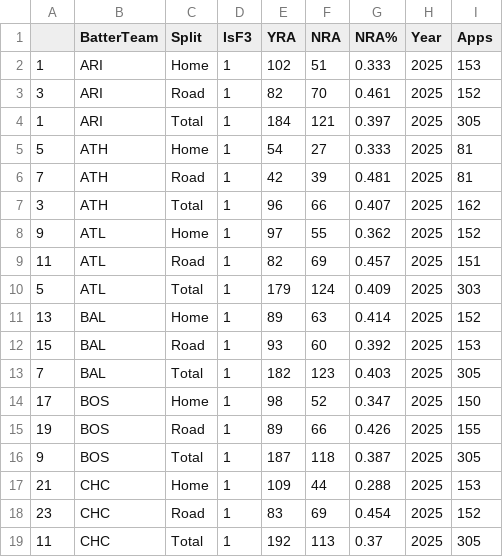
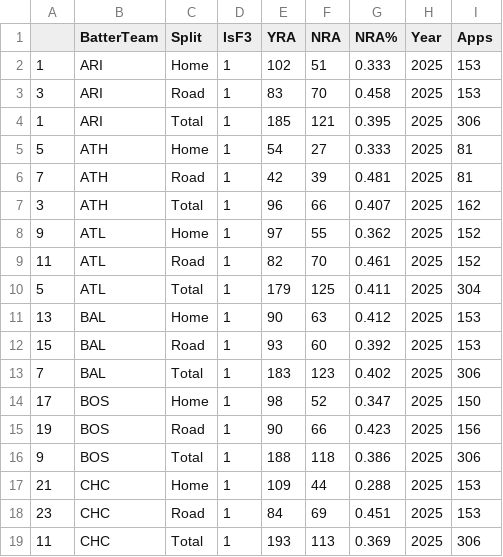
Before and after one commit to JonPGH/dailyMatchups, a CSV file: Data/NRFI_Teams_F3.csv, drawn as a sheet; only a part is shown; the diff covers the shown part only.

```diff
--- a/Data/NRFI_Teams_F3.csv
+++ b/Data/NRFI_Teams_F3.csv
@@ -2,4 +2,4 @@
 1,ARI,Home,1,102,51,0.333,2025,153
-3,ARI,Road,1,82,70,0.461,2025,152
-1,ARI,Total,1,184,121,0.397,2025,305
+3,ARI,Road,1,83,70,0.458,2025,153
+1,ARI,Total,1,185,121,0.395,2025,306
 5,ATH,Home,1,54,27,0.333,2025,81
@@ -8,12 +8,12 @@
 9,ATL,Home,1,97,55,0.362,2025,152
-11,ATL,Road,1,82,69,0.457,2025,151
-5,ATL,Total,1,179,124,0.409,2025,303
-13,BAL,Home,1,89,63,0.414,2025,152
+11,ATL,Road,1,82,70,0.461,2025,152
+5,ATL,Total,1,179,125,0.411,2025,304
+13,BAL,Home,1,90,63,0.412,2025,153
 15,BAL,Road,1,93,60,0.392,2025,153
-7,BAL,Total,1,182,123,0.403,2025,305
+7,BAL,Total,1,183,123,0.402,2025,306
 17,BOS,Home,1,98,52,0.347,2025,150
-19,BOS,Road,1,89,66,0.426,2025,155
-9,BOS,Total,1,187,118,0.387,2025,305
+19,BOS,Road,1,90,66,0.423,2025,156
+9,BOS,Total,1,188,118,0.386,2025,306
 21,CHC,Home,1,109,44,0.288,2025,153
-23,CHC,Road,1,83,69,0.454,2025,152
-11,CHC,Total,1,192,113,0.37,2025,305
+23,CHC,Road,1,84,69,0.451,2025,153
+11,CHC,Total,1,193,113,0.369,2025,306
```
Also changed, not shown: 150 edited cells elsewhere in this file, Data/NRFI_Teams.csv, Data/NRFI_Teams_F5.csv, 5 other files.
